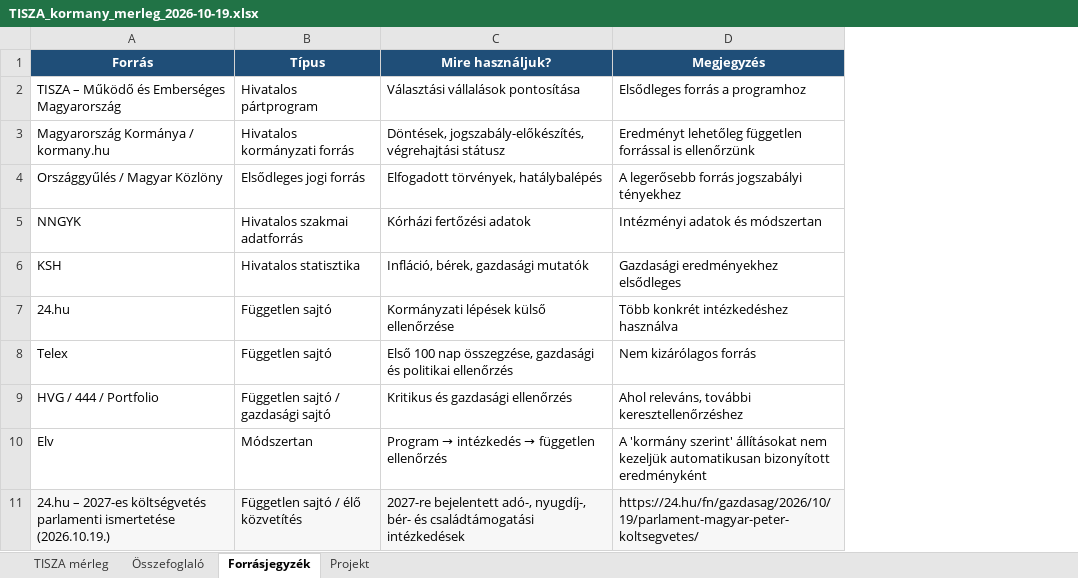
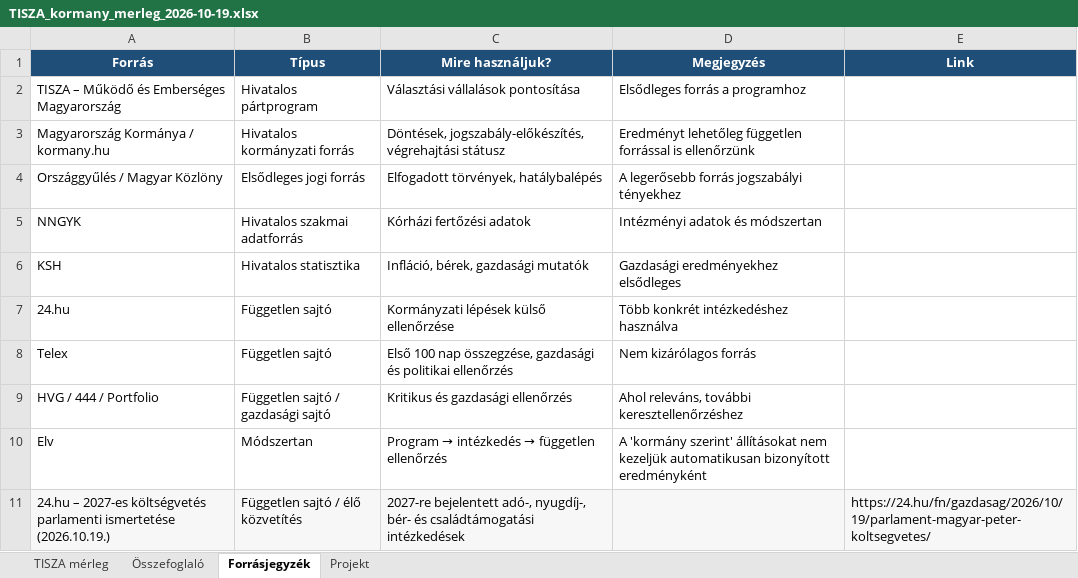
Before and after one commit to cooldance84/tisza-kormany-merleg, an Excel workbook: data/TISZA_kormany_merleg_2026-10-19.xlsx, sheet Forrásjegyzék, drawn as a sheet; only a part is shown; values as stored, in another font and other column widths than the file's, no borders; the diff covers the shown part only; the diff names each change by its address in the sheet, - before the commit and + after, or states it on an @@ line.

Commit message:
data: make CSVs machine-readable and fix workbook summary
- rename the '#' column to ID (PowerShell Import-Csv drops '#' lines as comments)
- label the first source of item 40 as Program-összefoglaló
- Osszefoglalo.csv becomes a Státusz / Jelentés / Tételek száma table
- Forrasjegyzek.csv gets a Link column; URLs move out of Megjegyzés
- workbook: same changes, COUNTIF over the whole status column instead of
  E2:E50, neutral summary title

No status or item changes.

```diff
--- a/data/TISZA_kormany_merleg_2026-10-19.xlsx (sheet Forrásjegyzék)
+++ b/data/TISZA_kormany_merleg_2026-10-19.xlsx (sheet Forrásjegyzék)
+column E (Link), row 11: https://24.hu/fn/gazdasag/2026/10/19/parlament-magyar-peter-koltsegvetes/
-D11 (Megjegyzés): https://24.hu/fn/gazdasag/2026/10/19/parlament-magyar-peter-koltsegvetes/
+D11 (Megjegyzés): (empty)
```
Also changed, not shown: 9 edited cells elsewhere in this sheet, sheet Összefoglaló, sheet TISZA mérleg, 3 other files.
